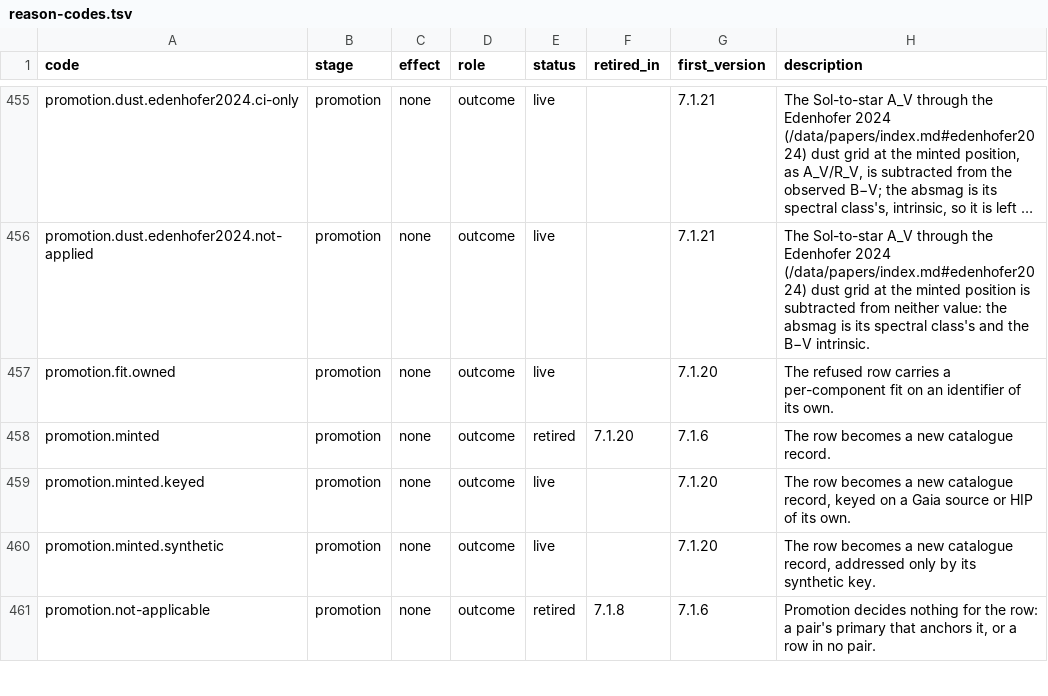
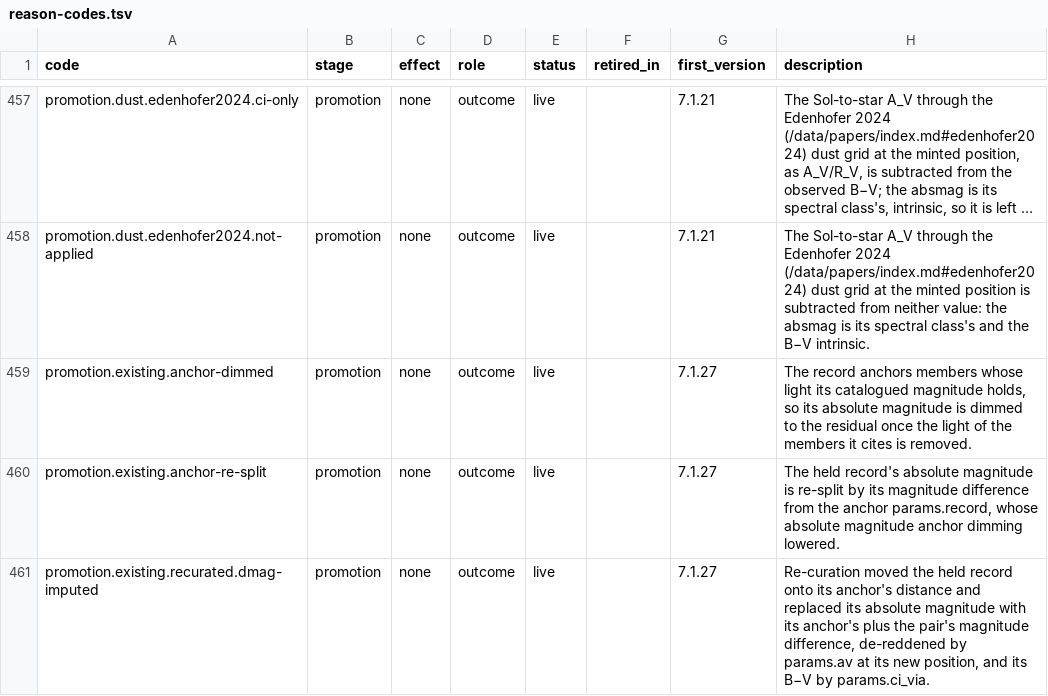
Before and after one commit to alexmensch/stellata, a TSV file: data/lineage/reason-codes.tsv, drawn as a sheet; only a part is shown, gaps mark what is left out; the shorter side is filled out with more unchanged rows; long unchanged cells end in …; the diff covers the shown part only; the diff names each change by its address in the sheet, - before the commit and + after, or states it on an @@ line.

Commit message:
Post-walk lineage: coherence and promotion name the radius, absmag and B−V they change (stellata-hhaw.45.32.5.10, stellata-hhaw.45.32.5.11) (#823)

```diff
--- a/data/lineage/reason-codes.tsv
+++ b/data/lineage/reason-codes.tsv
+row 459: promotion.existing.anchor-dimmed | promotion | none | outcome | live |  | 7.1.27 | The record anchors members whose light its catalogued magnitude holds, so its absolute magnitude is dimmed to the residual once the light of the members it cites is removed.
+row 460: promotion.existing.anchor-re-split | promotion | none | outcome | live |  | 7.1.27 | The held record's absolute magnitude is re-split by its magnitude difference from the anchor params.record, whose absolute magnitude anchor dimming lowered.
+row 461: promotion.existing.recurated.dmag-imputed | promotion | none | outcome | live |  | 7.1.27 | Re-curation moved the held record onto its anchor's distance and replaced its absolute magnitude with its anchor's plus the pair's magnitude difference, de-reddened by params.av at its new position, and its B−V by params.ci_via.
```
Also changed, not shown: 10 added rows elsewhere in this file, 17 other files.
